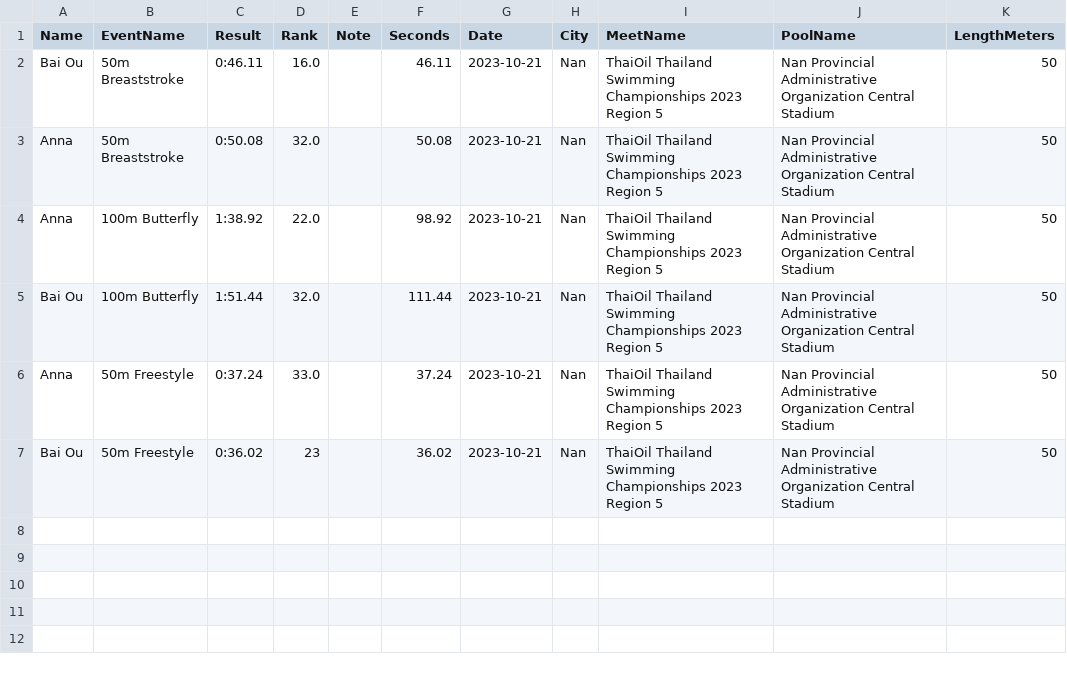
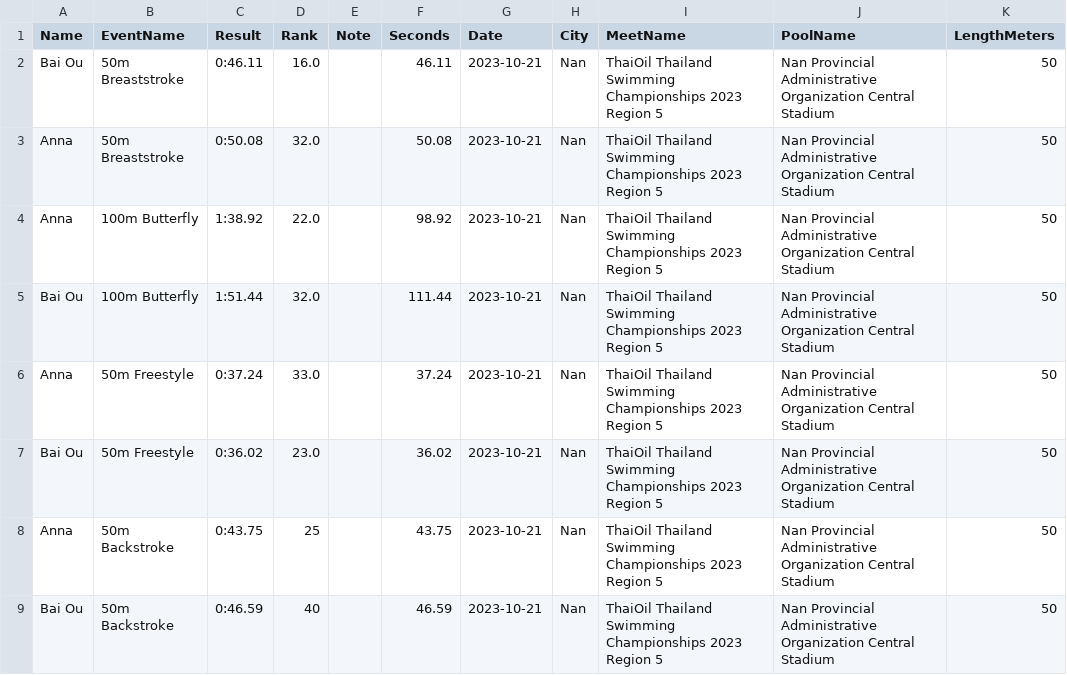
Before and after one commit to smallworldll/swim-results-viewer, a CSV file: meets/2023-10-21_Nan_Nan Provincial Administrative Organization Central Stadium/results.csv, drawn as a sheet.

Commit message:
Save results for 2023-10-21_Nan_Nan Provincial Administrative Organization Central Stadium

```diff
--- a/meets/2023-10-21_Nan_Nan Provincial Administrative Organization Central Stadium/results.csv
+++ b/meets/2023-10-21_Nan_Nan Provincial Administrative Organization Central Stadium/results.csv
@@ -6,2 +6,4 @@ Bai Ou,100m Butterfly,1:51.44,32.0,,111.44,2023-10-21,Nan,ThaiOil Thailand Swimm
 Anna,50m Freestyle,0:37.24,33.0,,37.24,2023-10-21,Nan,ThaiOil Thailand Swimming Championships 2023 Region 5,Nan Provincial Administrative Organization Central Stadium,50
-Bai Ou,50m Freestyle,0:36.02,23,,36.02,2023-10-21,Nan,ThaiOil Thailand Swimming Championships 2023 Region 5,Nan Provincial Administrative Organization Central Stadium,50
+Bai Ou,50m Freestyle,0:36.02,23.0,,36.02,2023-10-21,Nan,ThaiOil Thailand Swimming Championships 2023 Region 5,Nan Provincial Administrative Organization Central Stadium,50
+Anna,50m Backstroke,0:43.75,25,,43.75,2023-10-21,Nan,ThaiOil Thailand Swimming Championships 2023 Region 5,Nan Provincial Administrative Organization Central Stadium,50
+Bai Ou,50m Backstroke,0:46.59,40,,46.59,2023-10-21,Nan,ThaiOil Thailand Swimming Championships 2023 Region 5,Nan Provincial Administrative Organization Central Stadium,50
```
